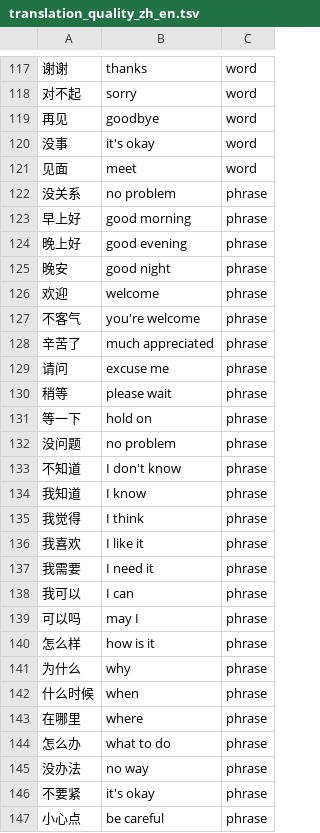
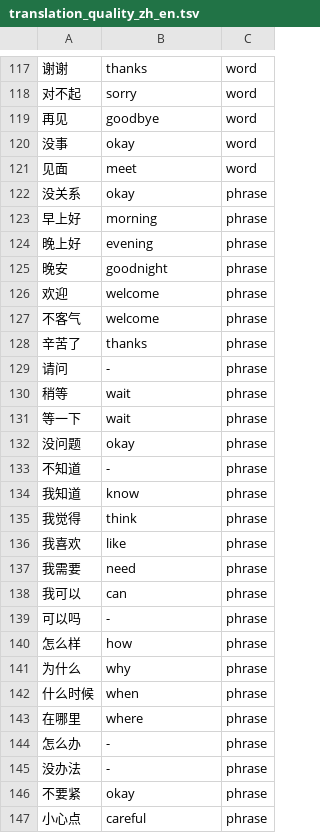
Before and after one commit to littlewindy123/haohao-ime, a TSV file: app/dictionary/cc-cedict/translation_quality_zh_en.tsv, drawn as a sheet; only a part is shown, gaps mark what is left out; the diff covers the shown part only.

```diff
--- a/app/dictionary/cc-cedict/translation_quality_zh_en.tsv
+++ b/app/dictionary/cc-cedict/translation_quality_zh_en.tsv
@@ -119,23 +119,23 @@
 再见	goodbye	word
-没事	it's okay	word
+没事	okay	word
 见面	meet	word
-没关系	no problem	phrase
-早上好	good morning	phrase
-晚上好	good evening	phrase
-晚安	good night	phrase
+没关系	okay	phrase
+早上好	morning	phrase
+晚上好	evening	phrase
+晚安	goodnight	phrase
 欢迎	welcome	phrase
-不客气	you're welcome	phrase
-辛苦了	much appreciated	phrase
-请问	excuse me	phrase
-稍等	please wait	phrase
-等一下	hold on	phrase
-没问题	no problem	phrase
-不知道	I don't know	phrase
-我知道	I know	phrase
-我觉得	I think	phrase
-我喜欢	I like it	phrase
-我需要	I need it	phrase
-我可以	I can	phrase
-可以吗	may I	phrase
-怎么样	how is it	phrase
+不客气	welcome	phrase
+辛苦了	thanks	phrase
+请问	-	phrase
+稍等	wait	phrase
+等一下	wait	phrase
+没问题	okay	phrase
+不知道	-	phrase
+我知道	know	phrase
+我觉得	think	phrase
+我喜欢	like	phrase
+我需要	need	phrase
+我可以	can	phrase
+可以吗	-	phrase
+怎么样	how	phrase
 为什么	why	phrase
@@ -143,5 +143,5 @@
 在哪里	where	phrase
-怎么办	what to do	phrase
-没办法	no way	phrase
-不要紧	it's okay	phrase
-小心点	be careful	phrase
+怎么办	-	phrase
+没办法	-	phrase
+不要紧	okay	phrase
+小心点	careful	phrase
```
Also changed, not shown: 31 edited cells elsewhere in this file, app/dictionary/cc-cedict/common_overrides_zh_en.tsv, 8 other files.
